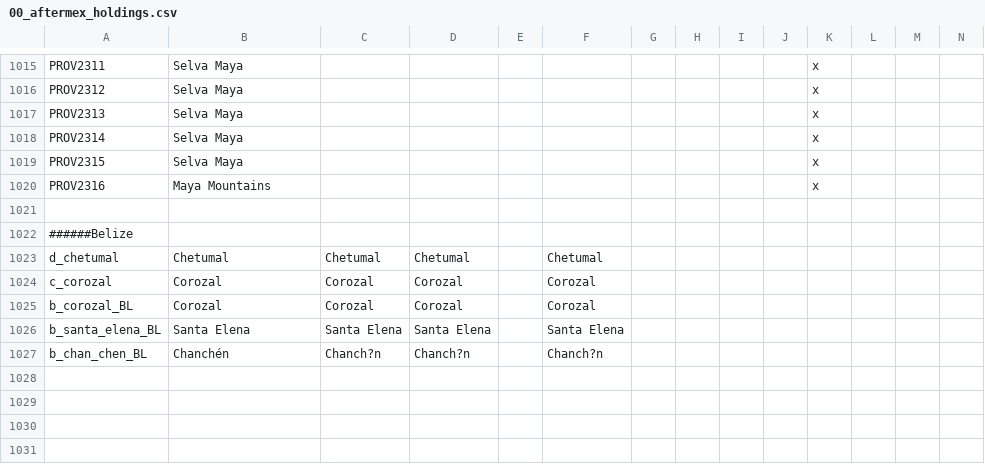
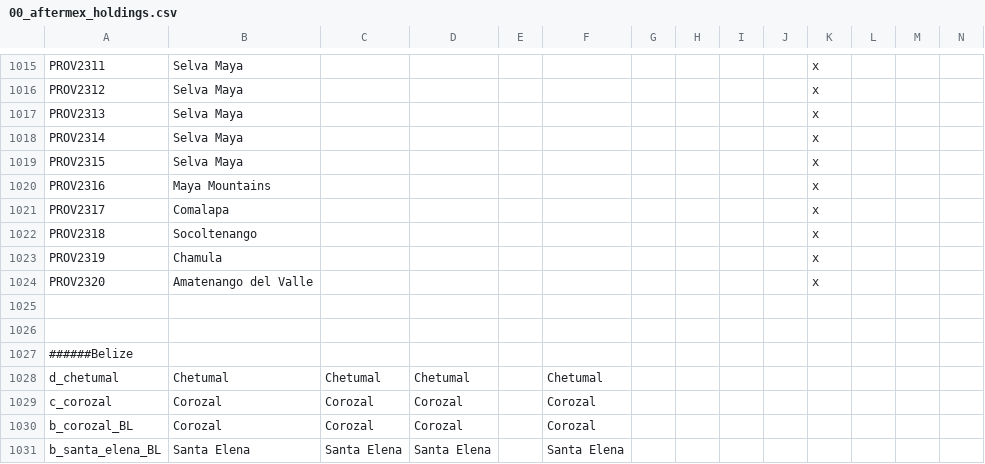
Before and after one commit to MrBadaniel/Aguila-o-Sol, a CSV file: localisation/00_aftermex_holdings.csv, drawn as a sheet; only a part is shown, gaps mark what is left out; the shorter side is filled out with more unchanged rows; rows hold the shown columns only; the diff names each change by its address in the sheet, - before the commit and + after, or states it on an @@ line.

```diff
--- a/localisation/00_aftermex_holdings.csv
+++ b/localisation/00_aftermex_holdings.csv
+row 1021: PROV2317 | Comalapa |  |  |  |  |  |  |  |  | x
+row 1022: PROV2318 | Socoltenango |  |  |  |  |  |  |  |  | x
+row 1023: PROV2319 | Chamula |  |  |  |  |  |  |  |  | x
+row 1024: PROV2320 | Amatenango del Valle |  |  |  |  |  |  |  |  | x
+row 1025: (empty)
```
Also changed, not shown: map/definition.csv, 12 other files.
